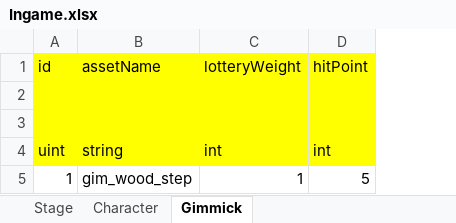
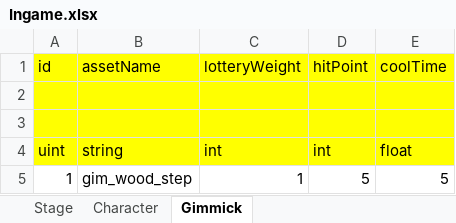
Before and after one commit to tani-shi/chsopoly-client, an Excel workbook: Excels/Ingame.xlsx, sheet Gimmick, drawn as a sheet; values as stored, in another font and other column widths than the file's, no borders; the diff names each change by its address in the sheet, - before the commit and + after, or states it on an @@ line.

Commit message:
Wait for gimmick box gauge to put a gimmick.

```diff
--- a/Excels/Ingame.xlsx (sheet Gimmick)
+++ b/Excels/Ingame.xlsx (sheet Gimmick)
+column E, rows 1-5: coolTime |  |  | float | 5
```
Also changed, not shown: 5 other files.
